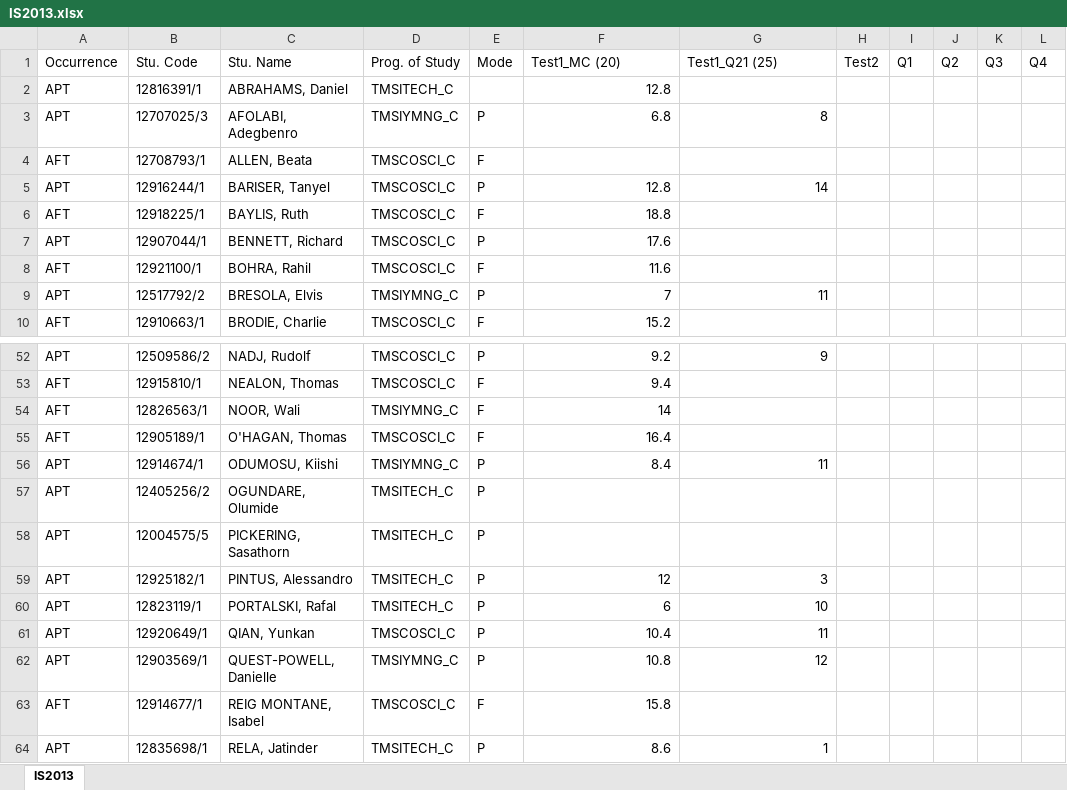
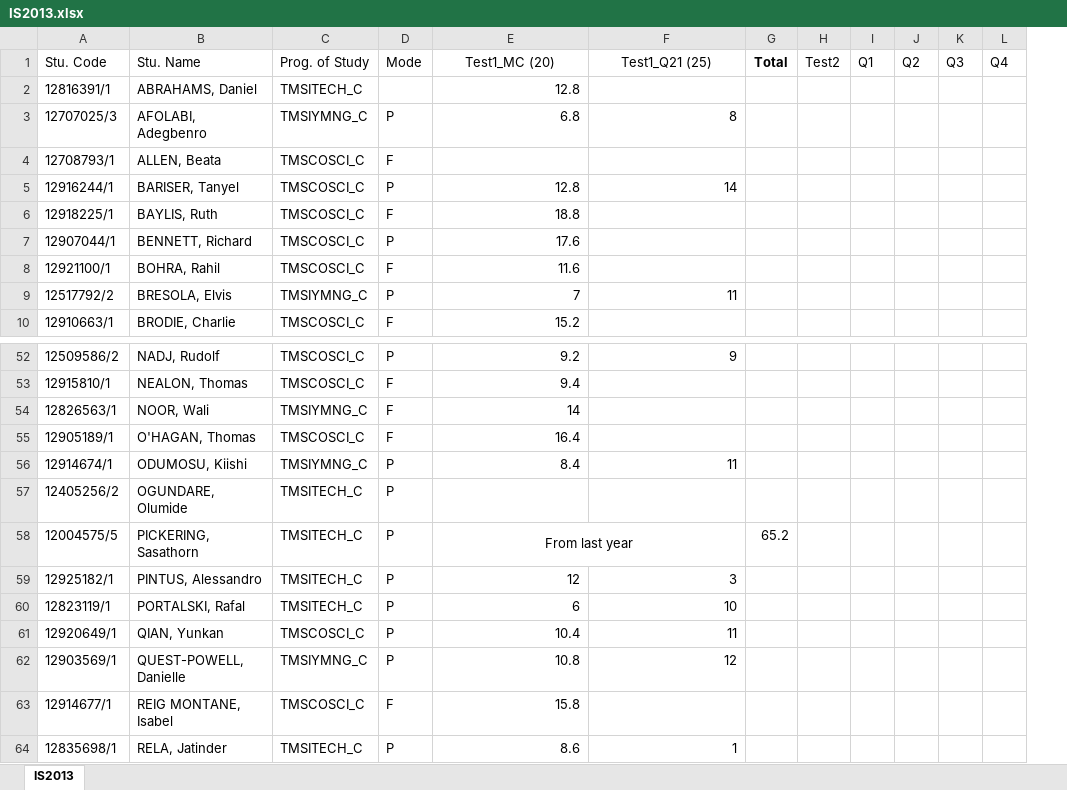
Before and after one commit to Bug-bear/ta, an Excel workbook: ISTests13/IS2013.xlsx, sheet IS2013, drawn as a sheet; only a part is shown, gaps mark what is left out; values as stored, in another font and other column widths than the file's, no borders; removed rows and columns are numbered as before the commit, all else as after; the diff names each change by its address in the sheet, - before the commit and + after, or states it on an @@ line.

```diff
--- a/ISTests13/IS2013.xlsx (sheet IS2013)
+++ b/ISTests13/IS2013.xlsx (sheet IS2013)
-column A (Occurrence), rows 2-10: APT | APT | AFT | APT | AFT | APT | AFT | APT | AFT; rows 52-64: APT | AFT | AFT | AFT | APT | APT | APT | APT | APT | APT | APT | AFT | APT
+column G (Total), row 58: 65.2
-E1:F1 alignment: left
+E1:F1 alignment: center
-E58 (Test1_MC (20)): (empty)
+E58 (Test1_MC (20)): From last year
+E58:F58 merged
```
Also changed, not shown: 1 other file.
